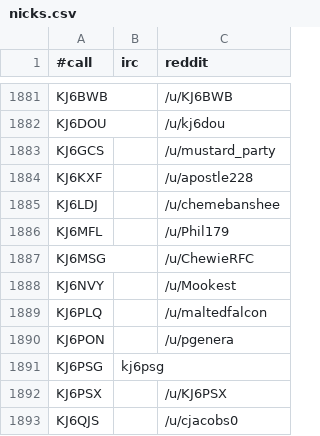
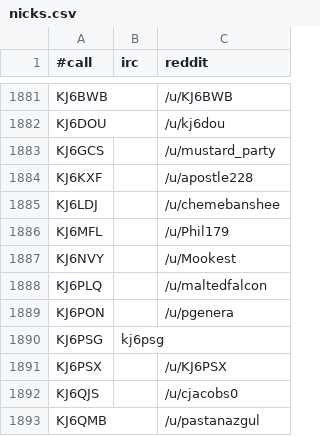
Before and after one commit to molo1134/qrmbot, a CSV file: lib/nicks.csv, drawn as a sheet; only a part is shown, gaps mark what is left out; the shorter side is filled out with more unchanged rows.

Commit message:
remove per request

```diff
--- a/lib/nicks.csv
+++ b/lib/nicks.csv
@@ -1886,3 +1886,2 @@ KJ6LDJ,,/u/chemebanshee
 KJ6MFL,,/u/Phil179
-KJ6MSG,,/u/ChewieRFC
 KJ6NVY,,/u/Mookest
```
